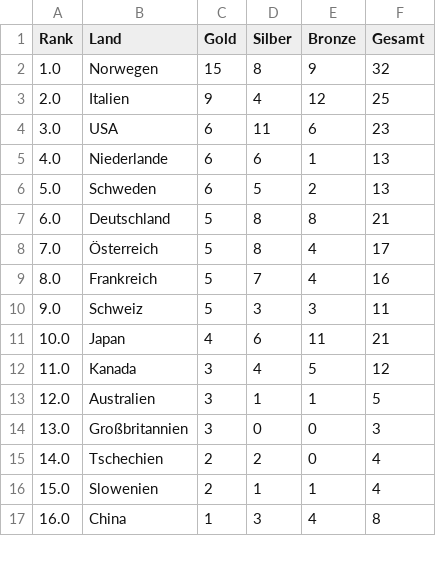
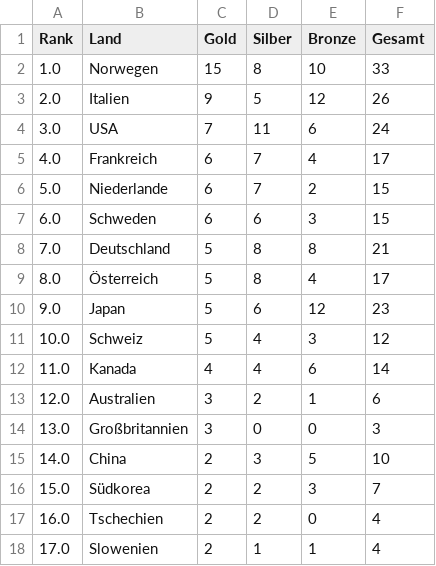
Before and after one commit to kernbeisser/medaillen, a CSV file: medaillenspiege.csv, drawn as a sheet; only a part is shown; the diff covers the shown part only.

```diff
--- a/medaillenspiege.csv
+++ b/medaillenspiege.csv
@@ -1,17 +1,18 @@
 Rank,Land,Gold,Silber,Bronze,Gesamt
-1.0,Norwegen,15,8,9,32
-2.0,Italien,9,4,12,25
-3.0,USA,6,11,6,23
-4.0,Niederlande,6,6,1,13
-5.0,Schweden,6,5,2,13
-6.0,Deutschland,5,8,8,21
-7.0,Österreich,5,8,4,17
-8.0,Frankreich,5,7,4,16
-9.0,Schweiz,5,3,3,11
-10.0,Japan,4,6,11,21
-11.0,Kanada,3,4,5,12
-12.0,Australien,3,1,1,5
+1.0,Norwegen,15,8,10,33
+2.0,Italien,9,5,12,26
+3.0,USA,7,11,6,24
+4.0,Frankreich,6,7,4,17
+5.0,Niederlande,6,7,2,15
+6.0,Schweden,6,6,3,15
+7.0,Deutschland,5,8,8,21
+8.0,Österreich,5,8,4,17
+9.0,Japan,5,6,12,23
+10.0,Schweiz,5,4,3,12
+11.0,Kanada,4,4,6,14
+12.0,Australien,3,2,1,6
 13.0,Großbritannien,3,0,0,3
-14.0,Tschechien,2,2,0,4
-15.0,Slowenien,2,1,1,4
-16.0,China,1,3,4,8
+14.0,China,2,3,5,10
+15.0,Südkorea,2,2,3,7
+16.0,Tschechien,2,2,0,4
+17.0,Slowenien,2,1,1,4
```
Also changed, not shown: 1 added row, 2 removed rows and 1 edited cell elsewhere in this file, 2 other files.
